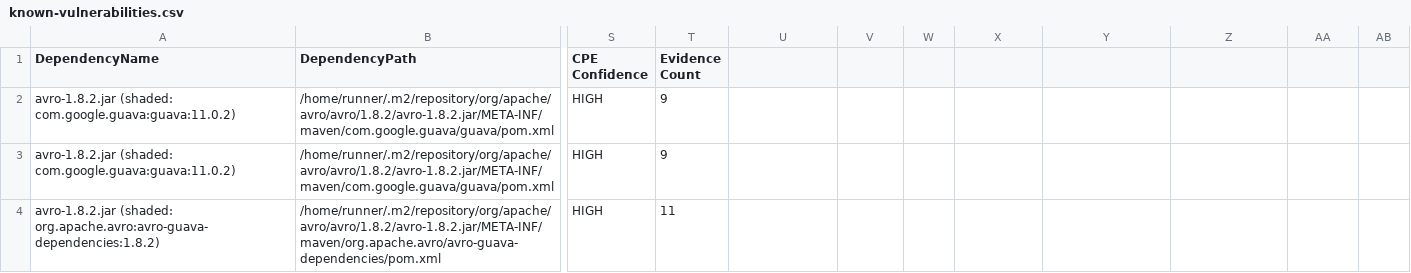
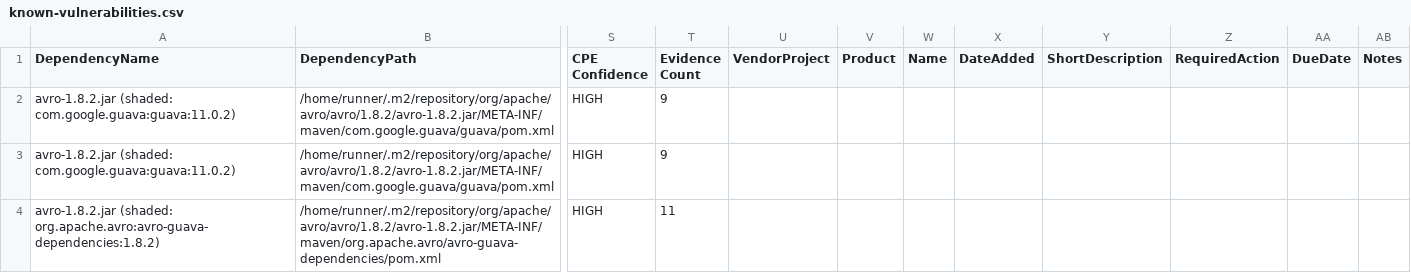
Before and after one commit to piotr-yuxuan/dove, a CSV file: doc/known-vulnerabilities.csv, drawn as a sheet; only a part is shown, gaps mark what is left out; the diff names each change by its address in the sheet, - before the commit and + after, or states it on an @@ line.

Commit message:
Update known vulnerabilities

```diff
--- a/doc/known-vulnerabilities.csv
+++ b/doc/known-vulnerabilities.csv
-U1: (empty)
+U1: VendorProject
-V1: (empty)
+V1: Product
-W1: (empty)
+W1: Name
-X1: (empty)
+X1: DateAdded
-Y1: (empty)
+Y1: ShortDescription
-Z1: (empty)
+Z1: RequiredAction
-AA1: (empty)
+AA1: DueDate
-AB1: (empty)
+AB1: Notes
```
